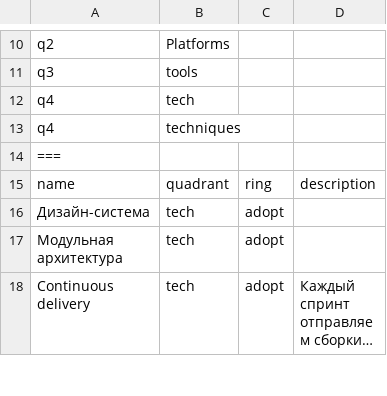
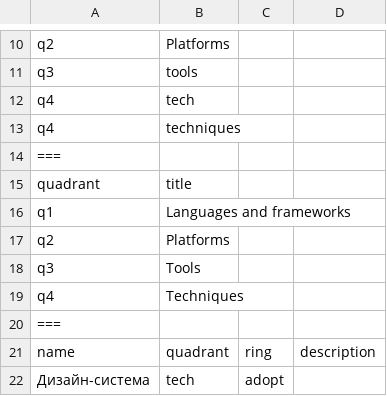
Before and after one commit to qiwi/tech-radar, a CSV file: data/ios/2021-06.csv, drawn as a sheet; only a part is shown, gaps mark what is left out; the shorter side is filled out with more unchanged rows; long unchanged cells end in ….

Commit message:
feat: fix data

```diff
--- a/data/ios/2021-06.csv
+++ b/data/ios/2021-06.csv
@@ -14,2 +14,8 @@ q4,techniques
 ===
+quadrant,title
+q1,Languages and frameworks
+q2,Platforms
+q3,Tools
+q4,Techniques
+===
 name,quadrant,ring,description
```
Also changed, not shown: data/js/2021-06.csv, 8 other files.
